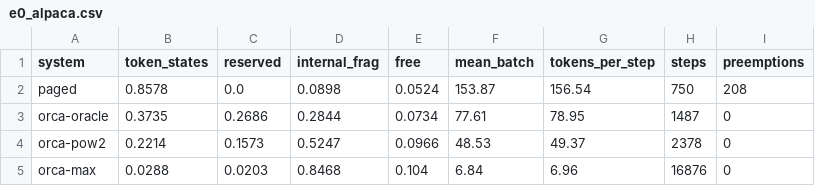
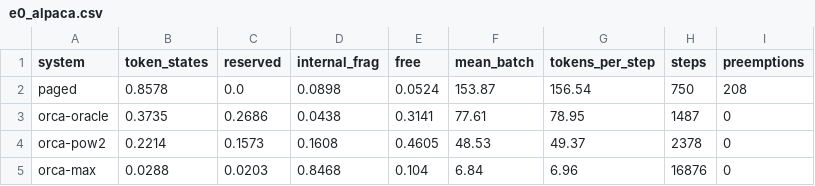
Before and after one commit to tirthb101/PagedAttention, a CSV file: results/e0_alpaca.csv, drawn as a sheet.

Commit message:
E0: use the paper's waste categories; label every segment in the plots
Count buddy-allocator rounding under "external fragmentation & others"
(paper Fig. 2) instead of internal fragmentation. Internal now means only
slots the policy reserved that the request never uses, so Orca Oracle's
internal fragmentation is ~0 as in the paper. Real-token shares and batch
sizes are unchanged.

- reservation_manager: track pre-rounding policy slots; report
  internal_frag_slots and buddy_rounding_slots separately
- simulate_memory: new category mapping; percentage labels on every
  segment (thin ones above the bar with a leader line)
- regenerate results/e0_{sharegpt,alpaca}.{csv,png}
- EXPERIMENTS.md: E0 category definitions and new breakdown

```diff
--- a/results/e0_alpaca.csv
+++ b/results/e0_alpaca.csv
@@ -2,4 +2,4 @@ system,token_states,reserved,internal_frag,free,mean_batch,tokens_per_step,steps
 paged,0.8578,0.0,0.0898,0.0524,153.87,156.54,750,208
-orca-oracle,0.3735,0.2686,0.2844,0.0734,77.61,78.95,1487,0
-orca-pow2,0.2214,0.1573,0.5247,0.0966,48.53,49.37,2378,0
+orca-oracle,0.3735,0.2686,0.0438,0.3141,77.61,78.95,1487,0
+orca-pow2,0.2214,0.1573,0.1608,0.4605,48.53,49.37,2378,0
 orca-max,0.0288,0.0203,0.8468,0.104,6.84,6.96,16876,0
```
Also changed, not shown: results/e0_sharegpt.csv, 5 other files.
